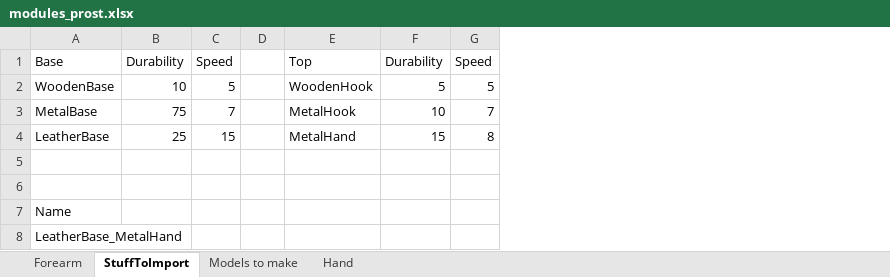
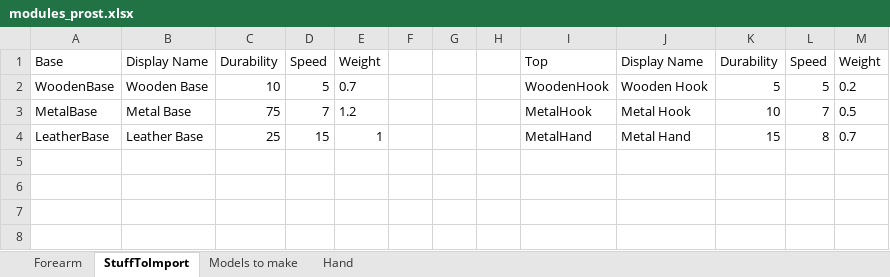
Before and after one commit to ZioPao/The-Only-Cure, an Excel workbook: python_helpers/modules_prost.xlsx, sheet StuffToImport, drawn as a sheet; values as stored, in another font and other column widths than the file's, no borders; table styles not drawn; removed rows and columns are numbered as before the commit, all else as after; the diff names each change by its address in the sheet, - before the commit and + after, or states it on an @@ line.

```diff
--- a/python_helpers/modules_prost.xlsx (sheet StuffToImport)
+++ b/python_helpers/modules_prost.xlsx (sheet StuffToImport)
+column B, rows 1-4: Display Name | Wooden Base | Metal Base | Leather Base
+column E, rows 1-4: Weight | 0.7 | 1.2 | 1
+column G, empty
+column H, empty
+column J, rows 1-4: Display Name | Wooden Hook | Metal Hook | Metal Hand
+column M, rows 1-4: Weight | 0.2 | 0.5 | 0.7
-row 5: (empty)
-row 6: (empty)
-row 7: Name
-row 8: LeatherBase_MetalHand
```
Also changed, not shown: 1 other file.
